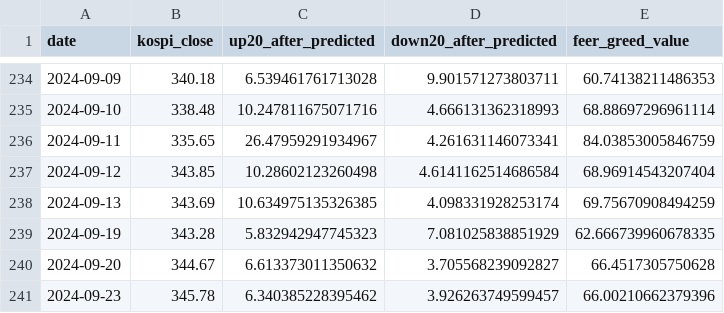
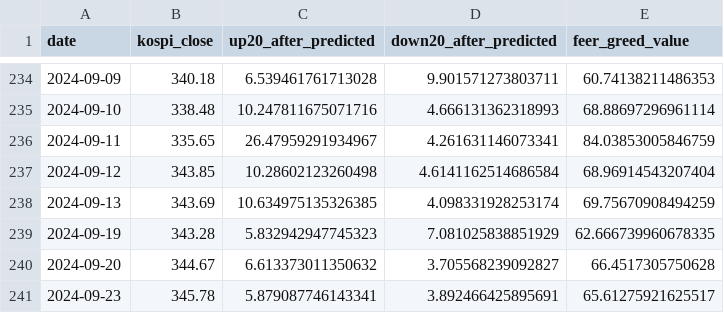
Before and after one commit to bfdai/bfdai_csv, a CSV file: feer_greed_data.csv, drawn as a sheet; only a part is shown, gaps mark what is left out.

Commit message:
Upload CSV file

```diff
--- a/feer_greed_data.csv
+++ b/feer_greed_data.csv
@@ -240,2 +240,2 @@ date,kospi_close,up20_after_predicted,down20_after_predicted,feer_greed_value
 2024-09-20,344.67,6.613373011350632,3.705568239092827,66.4517305750628
-2024-09-23,345.78,6.340385228395462,3.926263749599457,66.00210662379396
+2024-09-23,345.78,5.879087746143341,3.892466425895691,65.61275921625517
```
